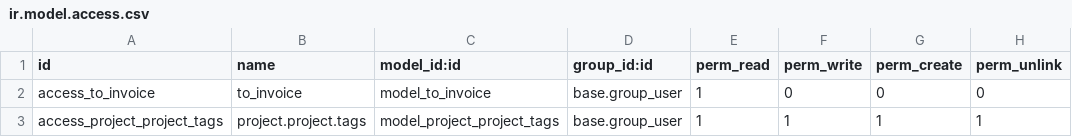
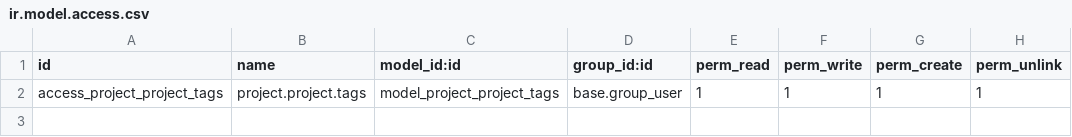
Before and after one commit to mulaudzicalvin/multidadosti-addons, a CSV file: project_task_calendar/security/ir.model.access.csv, drawn as a sheet.

Commit message:
[NEW] Adicionado modulo hr_timesheet_to_invoice.

```diff
--- a/project_task_calendar/security/ir.model.access.csv
+++ b/project_task_calendar/security/ir.model.access.csv
@@ -1,3 +1,2 @@
 "id","name","model_id:id","group_id:id","perm_read","perm_write","perm_create","perm_unlink"
-"access_to_invoice","to_invoice","model_to_invoice","base.group_user",1,0,0,0
 "access_project_project_tags","project.project.tags","model_project_project_tags","base.group_user",1,1,1,1
```
Also changed, not shown: 19 other files.
